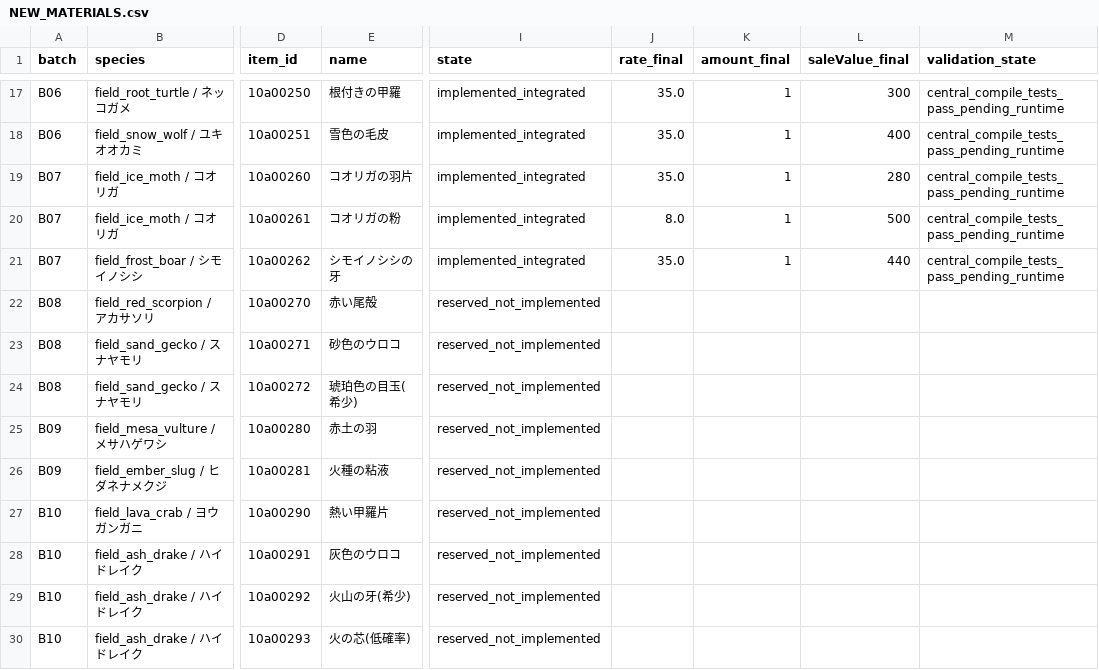
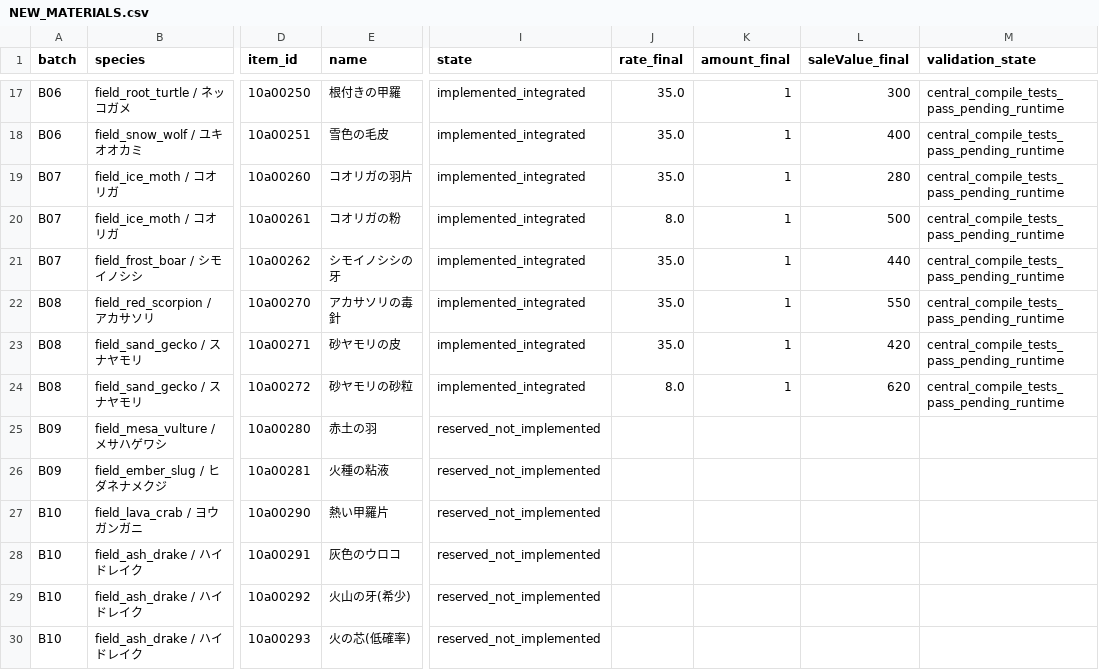
Before and after one commit to maaasu/AstralRecord-Workspace, a CSV file: 00_docs/99_資料/field-mobs-lv50/NEW_MATERIALS.csv, drawn as a sheet; only a part is shown, gaps mark what is left out; the diff names each change by its address in the sheet, - before the commit and + after, or states it on an @@ line.

```diff
--- a/00_docs/99_資料/field-mobs-lv50/NEW_MATERIALS.csv
+++ b/00_docs/99_資料/field-mobs-lv50/NEW_MATERIALS.csv
-E22 (name): 赤い尾殻
+E22 (name): アカサソリの毒針
-I22:I24 (state): reserved_not_implemented
+I22:I24 (state): implemented_integrated
-J22:J23 (rate_final): (empty)
+J22:J23 (rate_final): 35.0
-K22:K24 (amount_final): (empty)
+K22:K24 (amount_final): 1
-L22 (saleValue_final): (empty)
+L22 (saleValue_final): 550
-M22:M24 (validation_state): (empty)
+M22:M24 (validation_state): central_compile_tests_pass_pending_runtime
-E23 (name): 砂色のウロコ
+E23 (name): 砂ヤモリの皮
-L23 (saleValue_final): (empty)
+L23 (saleValue_final): 420
-E24 (name): 琥珀色の目玉(希少)
+E24 (name): 砂ヤモリの砂粒
-J24 (rate_final): (empty)
+J24 (rate_final): 8.0
-L24 (saleValue_final): (empty)
+L24 (saleValue_final): 620
```
Also changed, not shown: 00_docs/99_資料/field-mobs-lv50/integration/COMBAT_COMPARISON.csv, 9 other files.
